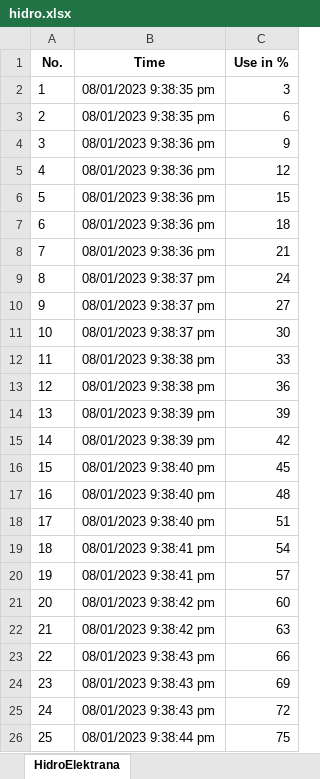
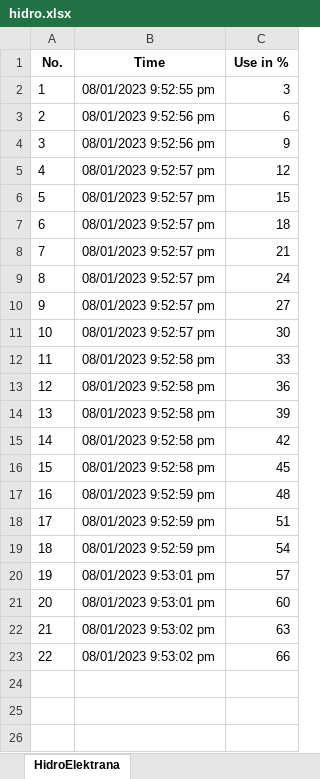
Before and after one commit to Milenko0/Projekat_ERS, an Excel workbook: Power Distribution System/Power Distribution System/bin/Debug/hidro.xlsx, sheet HidroElektrana, drawn as a sheet; values as stored, in another font and other column widths than the file's, no borders; the diff names each change by its address in the sheet, - before the commit and + after, or states it on an @@ line.

```diff
--- a/Power Distribution System/Power Distribution System/bin/Debug/hidro.xlsx (sheet HidroElektrana)
+++ b/Power Distribution System/Power Distribution System/bin/Debug/hidro.xlsx (sheet HidroElektrana)
-B2 (Time): 08/01/2023 9:38:35 pm
+B2 (Time): 08/01/2023 9:52:55 pm
-B3 (Time): 08/01/2023 9:38:35 pm
+B3 (Time): 08/01/2023 9:52:56 pm
-B4 (Time): 08/01/2023 9:38:36 pm
+B4 (Time): 08/01/2023 9:52:56 pm
-B5:B8 (Time): 08/01/2023 9:38:36 pm
+B5:B8 (Time): 08/01/2023 9:52:57 pm
-B9:B11 (Time): 08/01/2023 9:38:37 pm
+B9:B11 (Time): 08/01/2023 9:52:57 pm
-B12:B13 (Time): 08/01/2023 9:38:38 pm
+B12:B13 (Time): 08/01/2023 9:52:58 pm
-B14:B15 (Time): 08/01/2023 9:38:39 pm
+B14:B15 (Time): 08/01/2023 9:52:58 pm
-B16 (Time): 08/01/2023 9:38:40 pm
+B16 (Time): 08/01/2023 9:52:58 pm
-B17:B18 (Time): 08/01/2023 9:38:40 pm
+B17:B18 (Time): 08/01/2023 9:52:59 pm
-B19 (Time): 08/01/2023 9:38:41 pm
+B19 (Time): 08/01/2023 9:52:59 pm
-B20 (Time): 08/01/2023 9:38:41 pm
+B20 (Time): 08/01/2023 9:53:01 pm
-B21 (Time): 08/01/2023 9:38:42 pm
+B21 (Time): 08/01/2023 9:53:01 pm
-B22 (Time): 08/01/2023 9:38:42 pm
+B22 (Time): 08/01/2023 9:53:02 pm
-B23 (Time): 08/01/2023 9:38:43 pm
+B23 (Time): 08/01/2023 9:53:02 pm
-row 24: 23 | 08/01/2023 9:38:43 pm | 69
-row 25: 24 | 08/01/2023 9:38:43 pm | 72
-row 26: 25 | 08/01/2023 9:38:44 pm | 75
```
Also changed, not shown: 7 other files.
